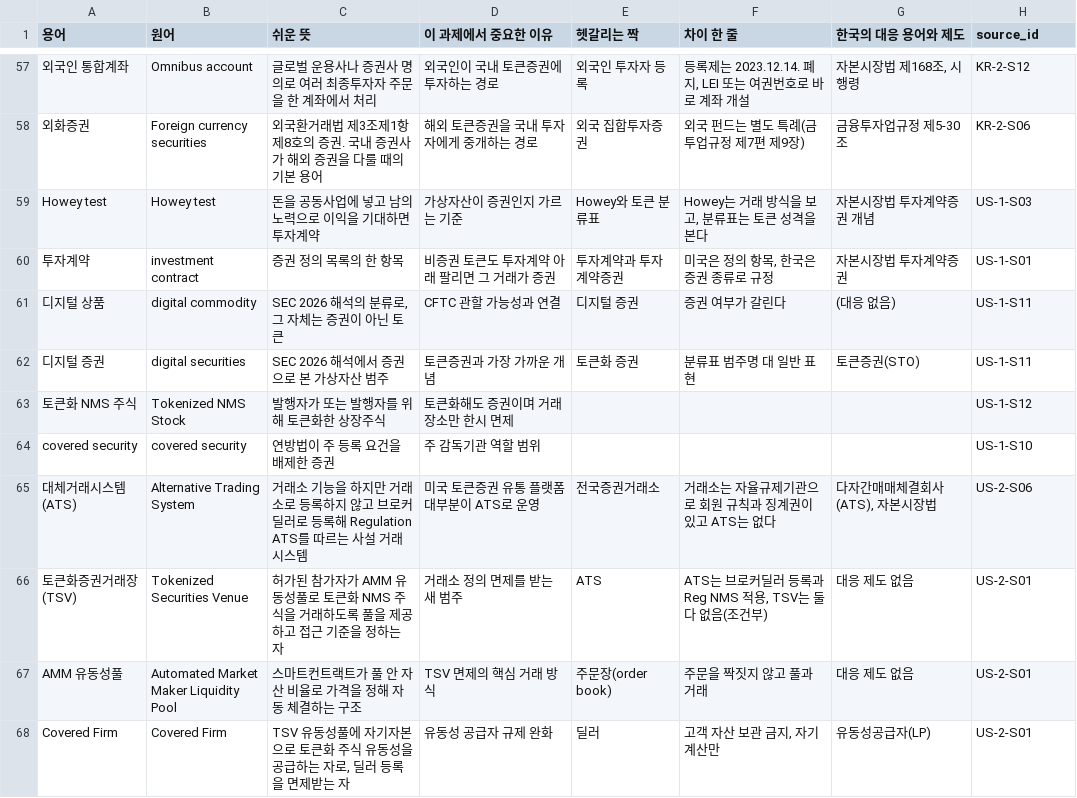
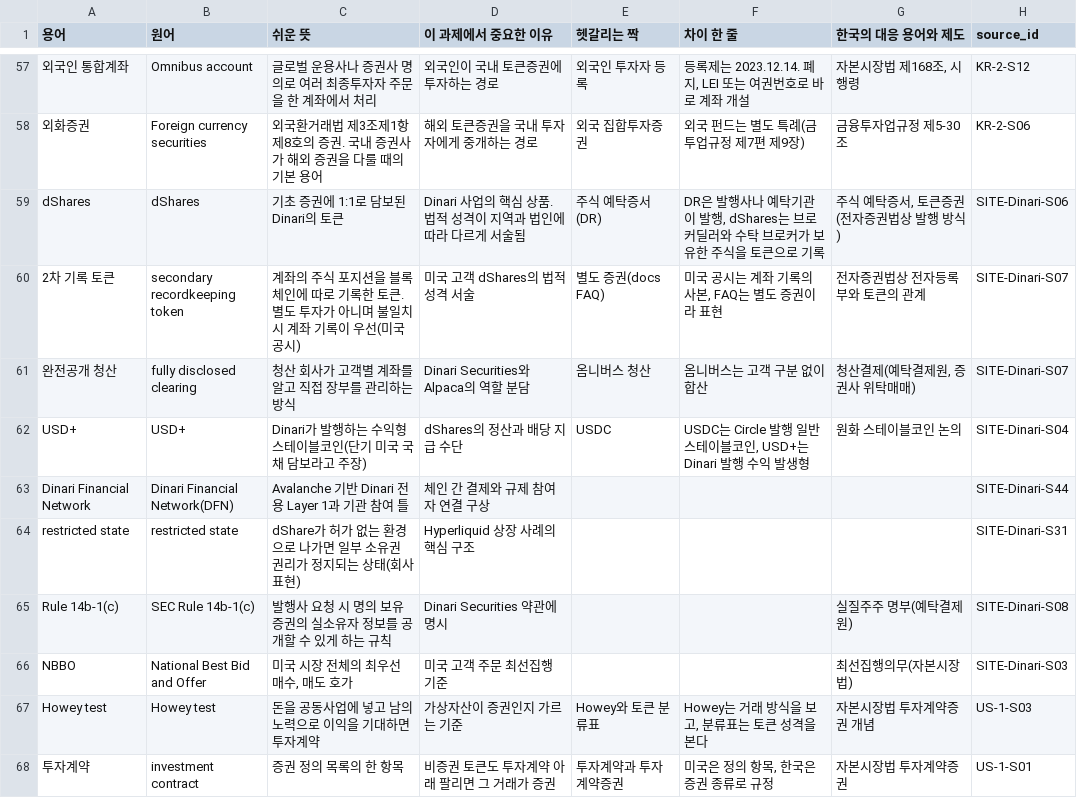
Before and after one commit to Mo-zZaAa/learning_tokens, a CSV file: db/terms.csv, drawn as a sheet; only a part is shown, gaps mark what is left out; the shorter side is filled out with more unchanged rows; the diff names each change by its address in the sheet, - before the commit and + after, or states it on an @@ line.

```diff
--- a/db/terms.csv
+++ b/db/terms.csv
+row 59: dShares | dShares | 기초 증권에 1:1로 담보된 Dinari의 토큰 | Dinari 사업의 핵심 상품. 법적 성격이 지역과 법인에 따라 다르게 서술됨 | 주식 예탁증서(DR) | DR은 발행사나 예탁기관이 발행, dShares는 브로커딜러와 수탁 브로커가 보유한 주식을 토큰으로 기록 | 주식 예탁증서, 토큰증권(전자증권법상 발행 방식) | SITE-Dinari-S06
+row 60: 2차 기록 토큰 | secondary recordkeeping token | 계좌의 주식 포지션을 블록체인에 따로 기록한 토큰. 별도 투자가 아니며 불일치 시 계좌 기록이 우선(미국 공시) | 미국 고객 dShares의 법적 성격 서술 | 별도 증권(docs FAQ) | 미국 공시는 계좌 기록의 사본, FAQ는 별도 증권이라 표현 | 전자증권법상 전자등록부와 토큰의 관계 | SITE-Dinari-S07
+row 61: 완전공개 청산 | fully disclosed clearing | 청산 회사가 고객별 계좌를 알고 직접 장부를 관리하는 방식 | Dinari Securities와 Alpaca의 역할 분담 | 옴니버스 청산 | 옴니버스는 고객 구분 없이 합산 | 청산결제(예탁결제원, 증권사 위탁매매) | SITE-Dinari-S07
+row 62: USD+ | USD+ | Dinari가 발행하는 수익형 스테이블코인(단기 미국 국채 담보라고 주장) | dShares의 정산과 배당 지급 수단 | USDC | USDC는 Circle 발행 일반 스테이블코인, USD+는 Dinari 발행 수익 발생형 | 원화 스테이블코인 논의 | SITE-Dinari-S04
+row 63: Dinari Financial Network | Dinari Financial Network(DFN) | Avalanche 기반 Dinari 전용 Layer 1과 기관 참여 틀 | 체인 간 결제와 규제 참여자 연결 구상 |  |  |  | SITE-Dinari-S44
+row 64: restricted state | restricted state | dShare가 허가 없는 환경으로 나가면 일부 소유권 권리가 정지되는 상태(회사 표현) | Hyperliquid 상장 사례의 핵심 구조 |  |  |  | SITE-Dinari-S31
+row 65: Rule 14b-1(c) | SEC Rule 14b-1(c) | 발행사 요청 시 명의 보유 증권의 실소유자 정보를 공개할 수 있게 하는 규칙 | Dinari Securities 약관에 명시 |  |  | 실질주주 명부(예탁결제원) | SITE-Dinari-S08
+row 66: NBBO | National Best Bid and Offer | 미국 시장 전체의 최우선 매수, 매도 호가 | 미국 고객 주문 최선집행 기준 |  |  | 최선집행의무(자본시장법) | SITE-Dinari-S03
```
Also changed, not shown: KDX_사이트전수조사_인수인계/work/coinbase/inventory.csv, KDX_사이트전수조사_인수인계/work/ondo/inventory.csv, 51 other files.
